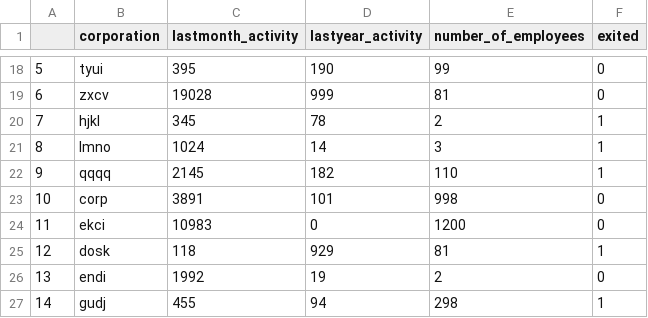
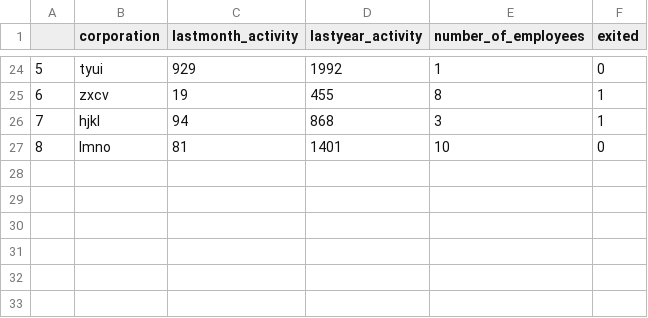
Before and after one commit to fabioba/dynamic-risk-assessment-system, a CSV file: risk_assessment_tool/src/ingestion/data/ingesteddata/finaldata.csv, drawn as a sheet; only a part is shown, gaps mark what is left out; the diff covers the shown part only.

```diff
--- a/risk_assessment_tool/src/ingestion/data/ingesteddata/finaldata.csv
+++ b/risk_assessment_tool/src/ingestion/data/ingesteddata/finaldata.csv
@@ -18,10 +24,4 @@
-5,tyui,395,190,99,0
-6,zxcv,19028,999,81,0
-7,hjkl,345,78,2,1
-8,lmno,1024,14,3,1
-9,qqqq,2145,182,110,1
-10,corp,3891,101,998,0
-11,ekci,10983,0,1200,0
-12,dosk,118,929,81,1
-13,endi,1992,19,2,0
-14,gudj,455,94,298,1
+5,tyui,929,1992,1,0
+6,zxcv,19,455,8,1
+7,hjkl,94,868,3,1
+8,lmno,81,1401,10,0
```
Also changed, not shown: 6 added rows and 57 edited cells elsewhere in this file, 8 other files.
